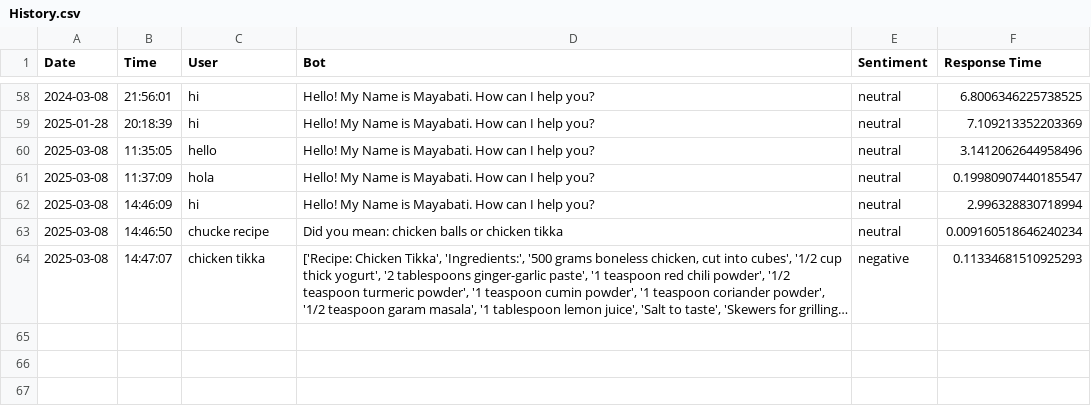
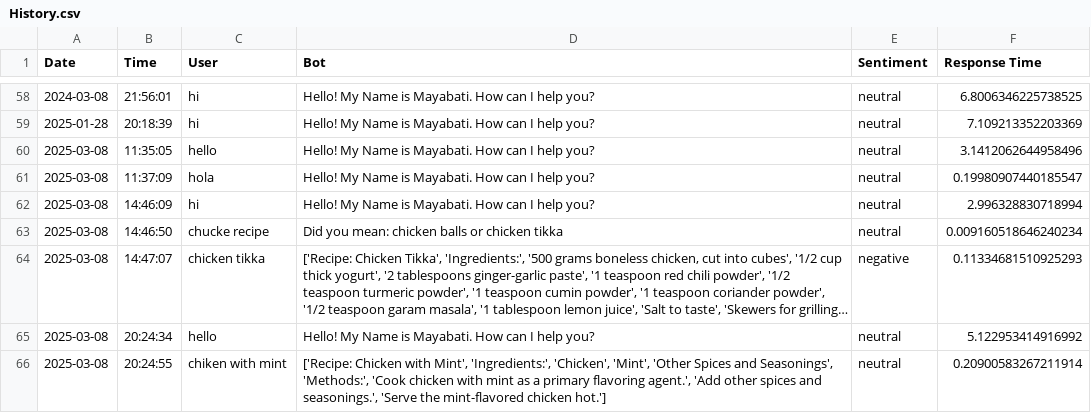
Before and after one commit to official-biswadeb941/Mayabati---Your-Personal-AI-Chef, a CSV file: data/output/Conversation/History.csv, drawn as a sheet; only a part is shown, gaps mark what is left out; long unchanged cells end in …; the diff names each change by its address in the sheet, - before the commit and + after, or states it on an @@ line.

```diff
--- a/data/output/Conversation/History.csv
+++ b/data/output/Conversation/History.csv
+row 65: 2025-03-08 | 20:24:34 | hello | Hello! My Name is Mayabati. How can I help you? | neutral | 5.122953414916992
+row 66: 2025-03-08 | 20:24:55 | chiken with mint | ['Recipe: Chicken with Mint', 'Ingredients:', 'Chicken', 'Mint', 'Other Spices and Seasonings', 'Methods:', 'Cook chicken with mint as a primary flavoring agent.', 'Add other spices and seasonings.', 'Serve the mint-flavored chicken hot.'] | neutral | 0.20900583267211914
```
Also changed, not shown: 4 other files.
